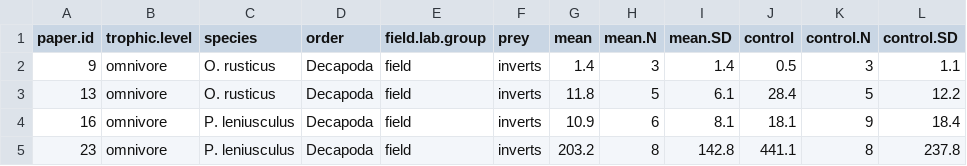
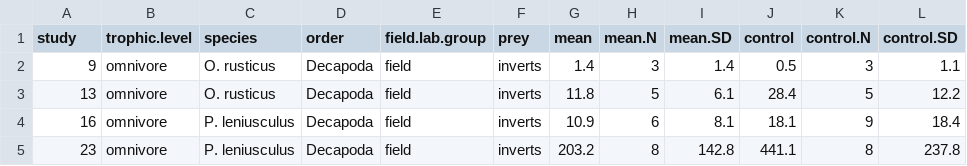
Before and after one commit to Monsauce/Trophic-meta-analysis, a CSV file: Meta.Coarse.csv, drawn as a sheet; only a part is shown.

Commit message:
changed paper.id to study

```diff
--- a/Meta.Coarse.csv
+++ b/Meta.Coarse.csv
@@ -1,2 +1,2 @@
-paper.id,trophic.level ,species,order,field.lab.group,prey,mean,mean.N,mean.SD,control,control.N,control.SD
+study,trophic.level ,species,order,field.lab.group,prey,mean,mean.N,mean.SD,control,control.N,control.SD
 9,omnivore,O. rusticus,Decapoda,field,inverts,1.4,3,1.4,0.5,3,1.1
```
